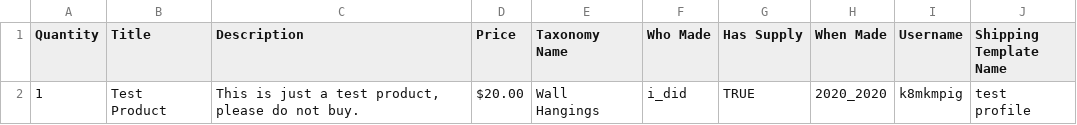
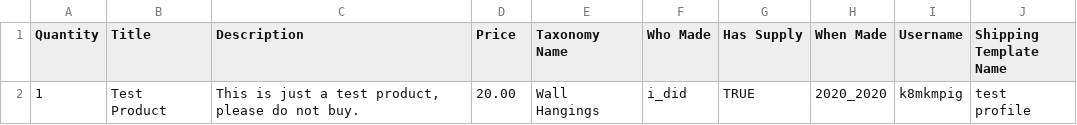
Before and after one commit to iancmitchell/etsy_bulk_upload, a CSV file: listings.csv, drawn as a sheet.

```diff
--- a/listings.csv
+++ b/listings.csv
@@ -1,2 +1,2 @@
 Quantity,Title,Description,Price,Taxonomy Name,Who Made,Has Supply,When Made,Username,Shipping Template Name
-1,Test Product,"This is just a test product, please do not buy.", $20.00 ,Wall Hangings,i_did,TRUE,2020_2020,k8mkmpig,test profile
+1,Test Product,"This is just a test product, please do not buy.",20.00,Wall Hangings,i_did,TRUE,2020_2020,k8mkmpig,test profile
```
Also changed, not shown: 2 other files.
